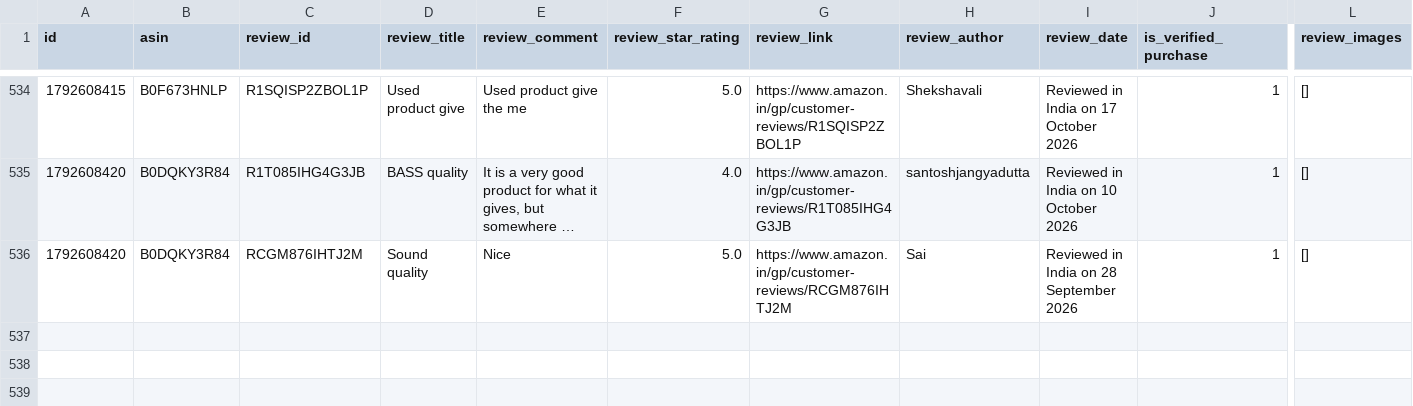
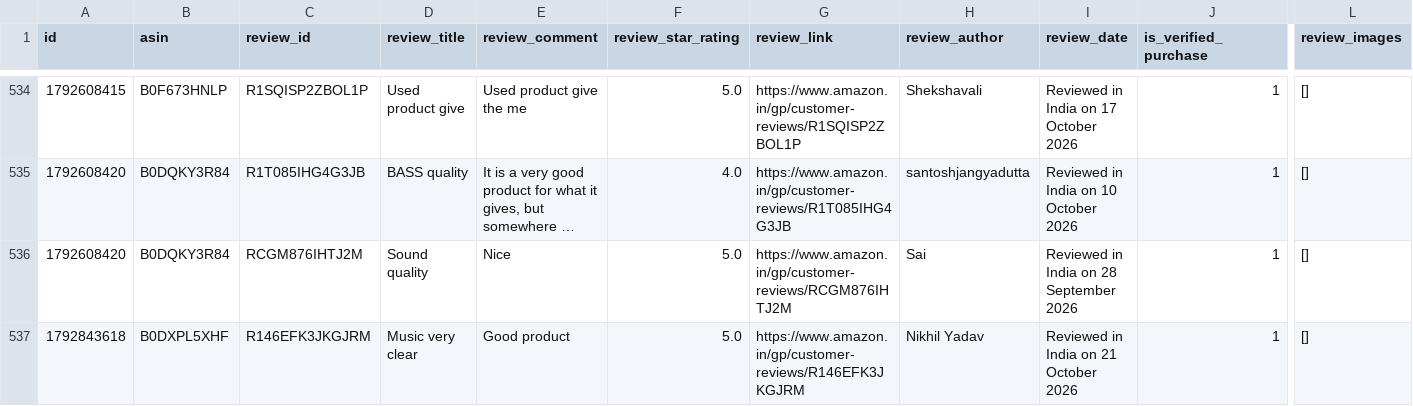
Before and after one commit to Arnav9-bit/Management-Project, a CSV file: amazon_product_reviews.csv, drawn as a sheet; only a part is shown, gaps mark what is left out; long unchanged cells end in …; rows hold the shown columns only; the diff names each change by its address in the sheet, - before the commit and + after, or states it on an @@ line.

```diff
--- a/amazon_product_reviews.csv
+++ b/amazon_product_reviews.csv
+row 537: 1792843618 | B0DXPL5XHF | R146EFK3JKGJRM | Music very clear | Good product | 5.0 | https://www.amazon.in/gp/customer-reviews/R146EFK3JKGJRM | Nikhil Yadav | Reviewed in India on 21 October 2026 | 1 | []
```
Also changed, not shown: 3 other files.
